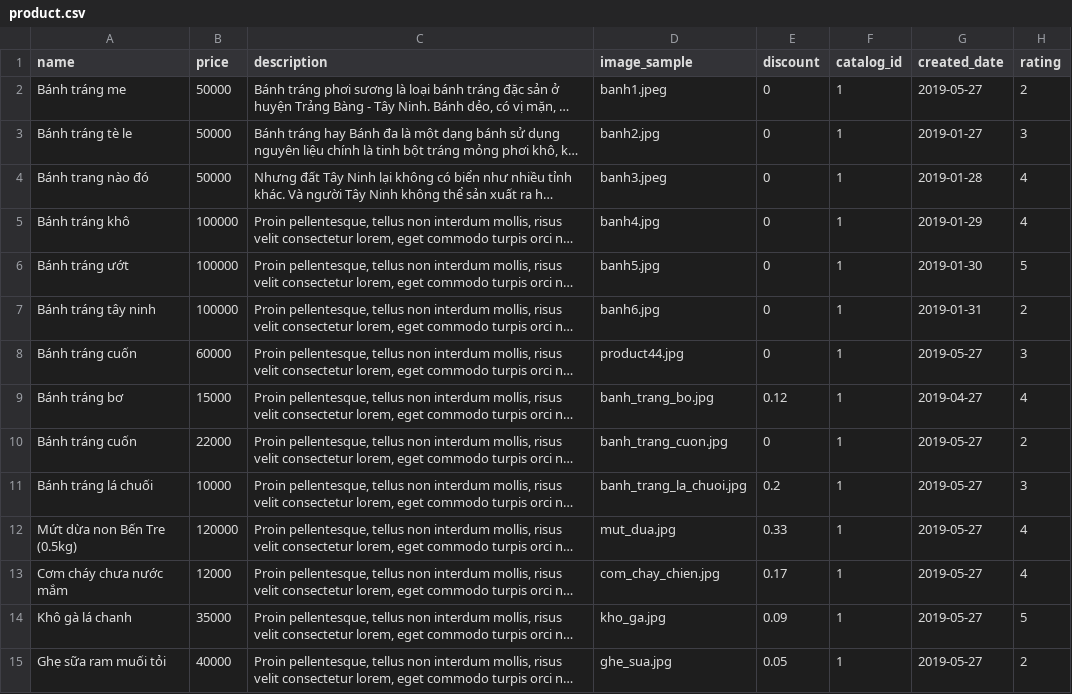
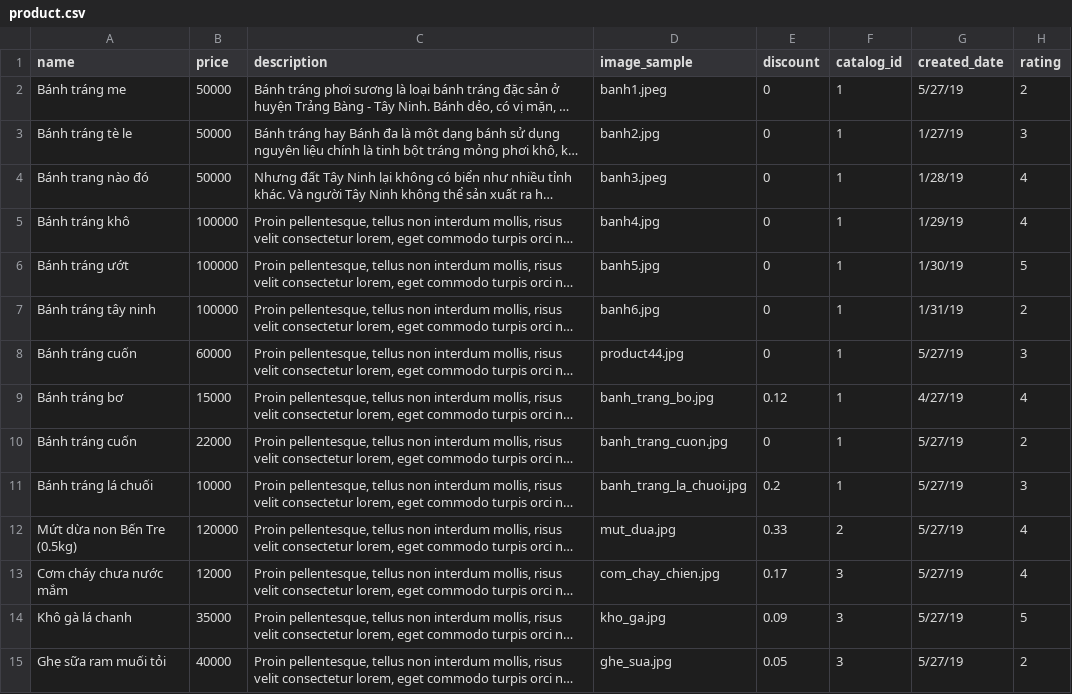
Before and after one commit to quoctuyenuit/J2EE_SOURCE, a CSV file: J2eeProject/database/product.csv, drawn as a sheet; only a part is shown; long unchanged cells end in …; the diff covers the shown part only; the diff names each change by its address in the sheet, - before the commit and + after, or states it on an @@ line.

```diff
--- a/J2eeProject/database/product.csv
+++ b/J2eeProject/database/product.csv
-G2 (created_date): 2019-05-27
+G2 (created_date): 5/27/19
-G3 (created_date): 2019-01-27
+G3 (created_date): 1/27/19
-G4 (created_date): 2019-01-28
+G4 (created_date): 1/28/19
-G5 (created_date): 2019-01-29
+G5 (created_date): 1/29/19
-G6 (created_date): 2019-01-30
+G6 (created_date): 1/30/19
-G7 (created_date): 2019-01-31
+G7 (created_date): 1/31/19
-G8 (created_date): 2019-05-27
+G8 (created_date): 5/27/19
-G9 (created_date): 2019-04-27
+G9 (created_date): 4/27/19
-G10:G15 (created_date): 2019-05-27
+G10:G15 (created_date): 5/27/19
-F12 (catalog_id): 1
+F12 (catalog_id): 2
-F13:F15 (catalog_id): 1
+F13:F15 (catalog_id): 3
```
Also changed, not shown: 33 edited cells elsewhere in this file, 19 other files.
